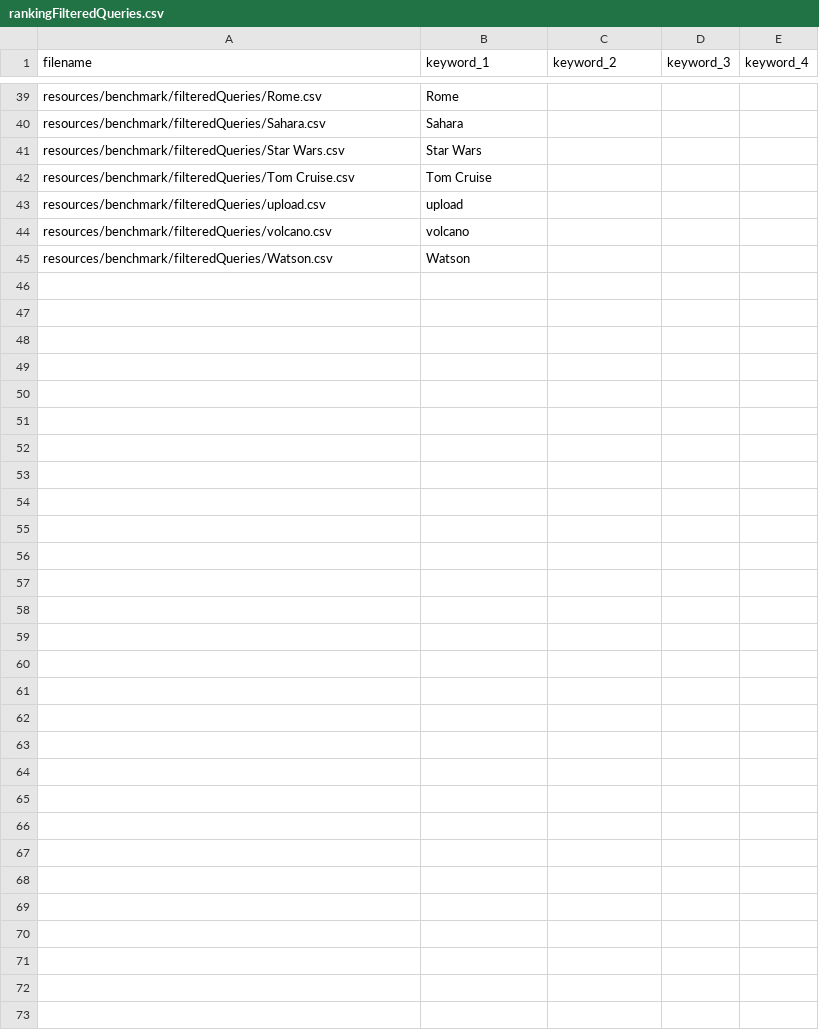
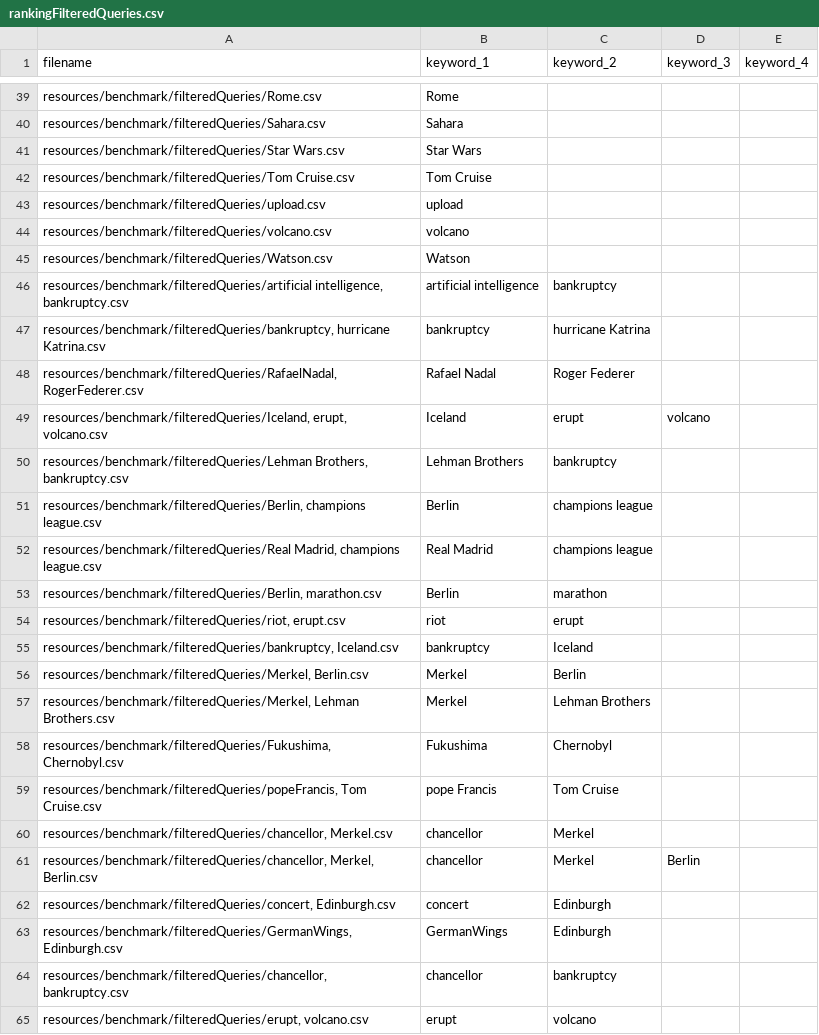
Before and after one commit to ukcvo/NewsTeller, a CSV file: resources/benchmark/rankingFilteredQueries.csv, drawn as a sheet; only a part is shown, gaps mark what is left out; the diff names each change by its address in the sheet, - before the commit and + after, or states it on an @@ line.

Commit message:
labeled multiple-keyword queries, created part of the infrastructure for the regression

```diff
--- a/resources/benchmark/rankingFilteredQueries.csv
+++ b/resources/benchmark/rankingFilteredQueries.csv
+row 46: resources/benchmark/filteredQueries/artificial intelligence, bankruptcy.csv | artificial intelligence | bankruptcy
+row 47: resources/benchmark/filteredQueries/bankruptcy, hurricane Katrina.csv | bankruptcy | hurricane Katrina
+row 48: resources/benchmark/filteredQueries/RafaelNadal, RogerFederer.csv | Rafael Nadal | Roger Federer
+row 49: resources/benchmark/filteredQueries/Iceland, erupt, volcano.csv | Iceland | erupt | volcano
+row 50: resources/benchmark/filteredQueries/Lehman Brothers, bankruptcy.csv | Lehman Brothers | bankruptcy
+row 51: resources/benchmark/filteredQueries/Berlin, champions league.csv | Berlin | champions league
+row 52: resources/benchmark/filteredQueries/Real Madrid, champions league.csv | Real Madrid | champions league
+row 53: resources/benchmark/filteredQueries/Berlin, marathon.csv | Berlin | marathon
+row 54: resources/benchmark/filteredQueries/riot, erupt.csv | riot | erupt
+row 55: resources/benchmark/filteredQueries/bankruptcy, Iceland.csv | bankruptcy | Iceland
+row 56: resources/benchmark/filteredQueries/Merkel, Berlin.csv | Merkel | Berlin
+row 57: resources/benchmark/filteredQueries/Merkel, Lehman Brothers.csv | Merkel | Lehman Brothers
+row 58: resources/benchmark/filteredQueries/Fukushima, Chernobyl.csv | Fukushima | Chernobyl
+row 59: resources/benchmark/filteredQueries/popeFrancis, Tom Cruise.csv | pope Francis | Tom Cruise
+row 60: resources/benchmark/filteredQueries/chancellor, Merkel.csv | chancellor | Merkel
+row 61: resources/benchmark/filteredQueries/chancellor, Merkel, Berlin.csv | chancellor | Merkel | Berlin
+row 62: resources/benchmark/filteredQueries/concert, Edinburgh.csv | concert | Edinburgh
+row 63: resources/benchmark/filteredQueries/GermanWings, Edinburgh.csv | GermanWings | Edinburgh
+row 64: resources/benchmark/filteredQueries/chancellor, bankruptcy.csv | chancellor | bankruptcy
+row 65: resources/benchmark/filteredQueries/erupt, volcano.csv | erupt | volcano
```
Also changed, not shown: 33 other files.
